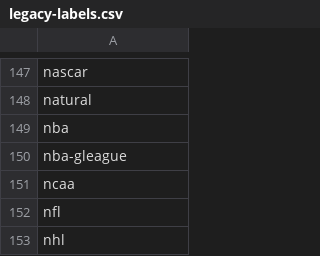
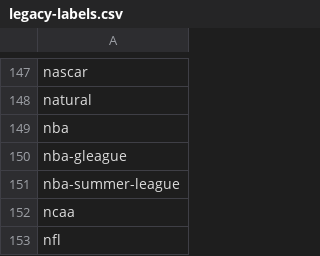
Before and after one commit to predicthq/gitbook-tech-docs, a CSV file: assets/legacy-labels.csv, drawn as a sheet; only a part is shown, gaps mark what is left out; the shorter side is filled out with more unchanged rows.

```diff
--- a/assets/legacy-labels.csv
+++ b/assets/legacy-labels.csv
@@ -150,2 +150,3 @@ nba
 nba-gleague
+nba-summer-league
 ncaa
```
Also changed, not shown: assets/phq-labels.csv.
